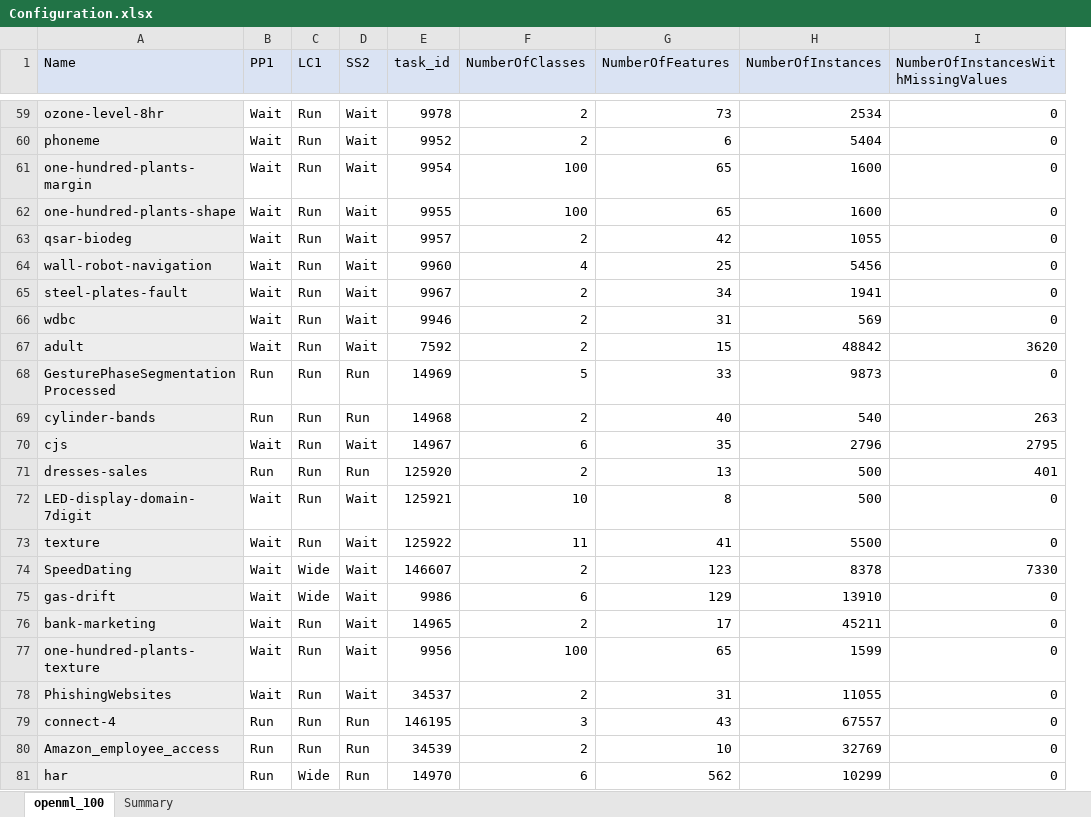
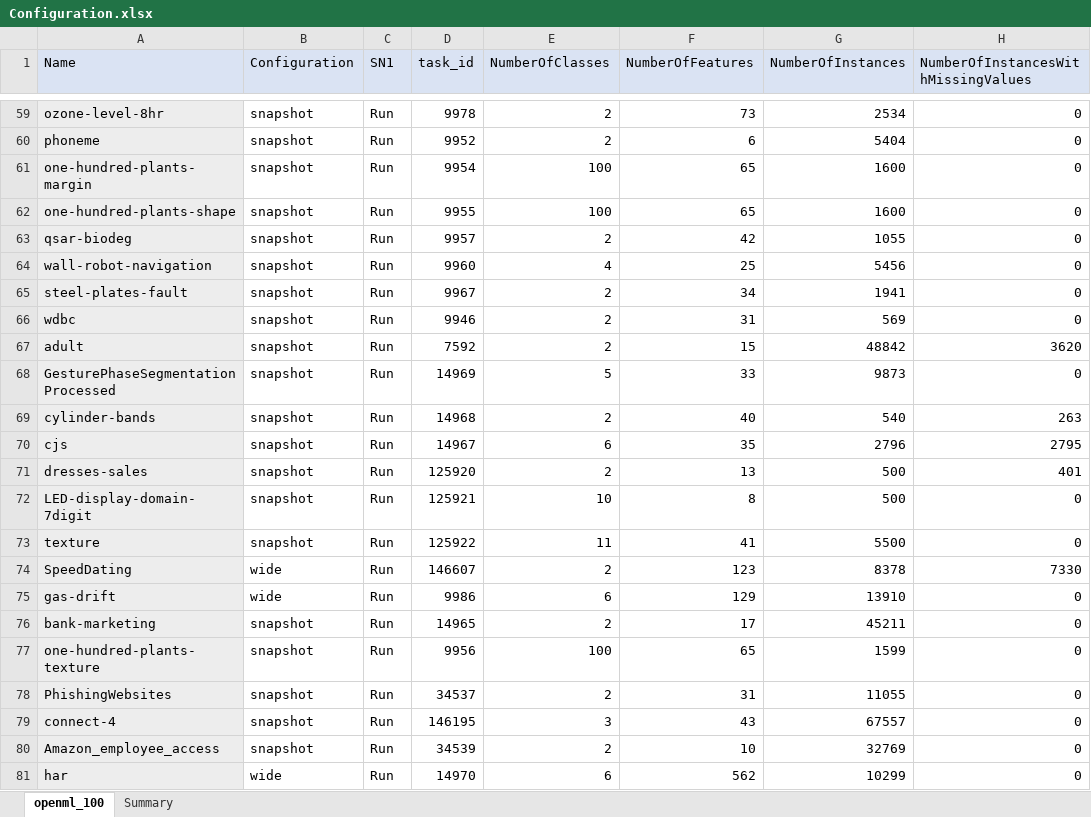
Before and after one commit to matthew-coad/autem, an Excel workbook: benchmark/Configuration.xlsx, sheet openml_100, drawn as a sheet; only a part is shown, gaps mark what is left out; values as stored, in another font and other column widths than the file's, no borders; removed rows and columns are numbered as before the commit, all else as after; the diff covers the shown part only; the diff names each change by its address in the sheet, - before the commit and + after, or states it on an @@ line.

Commit message:
SN1-Introduce Benchmark configuration

```diff
--- a/benchmark/Configuration.xlsx (sheet openml_100)
+++ b/benchmark/Configuration.xlsx (sheet openml_100)
-column B (PP1), rows 59-81: Wait | Wait | Wait | Wait | Wait | Wait | Wait | Wait | Wait | Run | Run | Wait | Run | Wait | Wait | Wait | Wait | Wait | Wait | Wait | Run | Run | Run
-column C (LC1), rows 59-81: Run | Run | Run | Run | Run | Run | Run | Run | Run | Run | Run | Run | Run | Run | Run | Wide | Wide | Run | Run | Run | Run | Run | Wide
+column B (Configuration), rows 59-81: snapshot | snapshot | snapshot | snapshot | snapshot | snapshot | snapshot | snapshot | snapshot | snapshot | snapshot | snapshot | snapshot | snapshot | snapshot | wide | wide | snapshot | snapshot | snapshot | snapshot | snapshot | wide
-C1: SS2
+C1: SN1
-C59:C67 (SN1): Wait
+C59:C67 (SN1): Run
-C70 (SN1): Wait
+C70 (SN1): Run
-C72:C78 (SN1): Wait
+C72:C78 (SN1): Run
```
Also changed, not shown: 32 edited cells elsewhere in this sheet, 10 other files.
